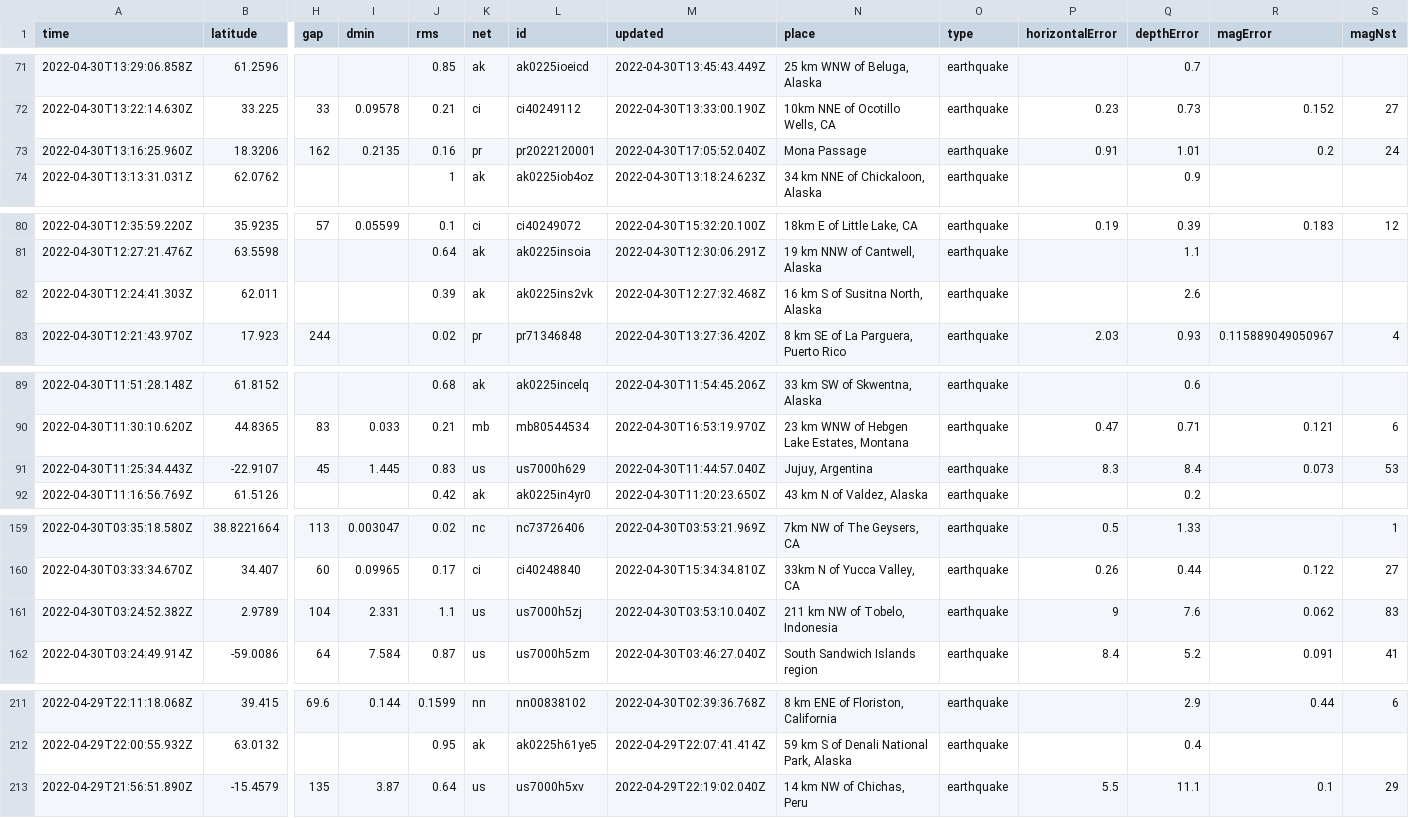
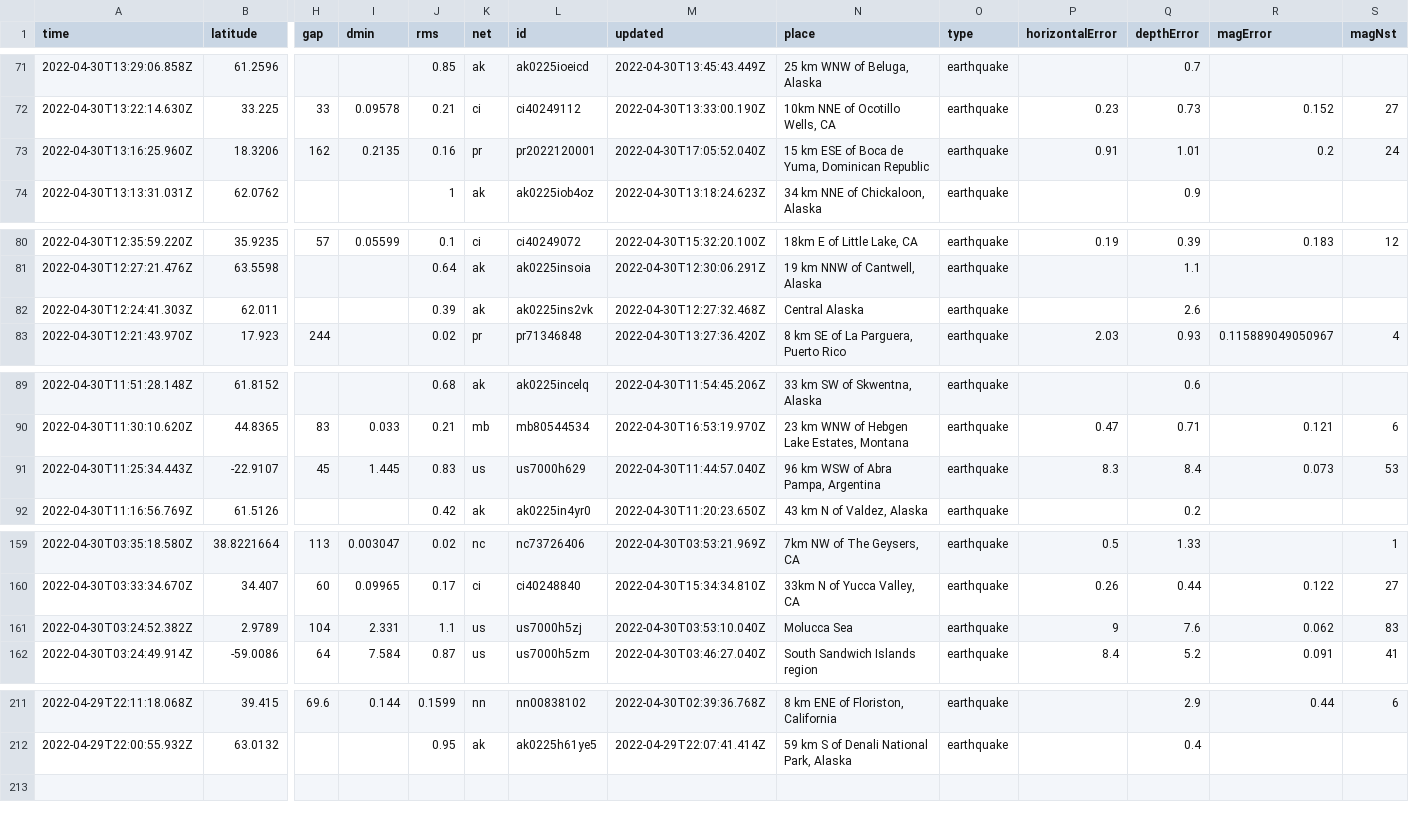
Before and after one commit to AnjDelgado/my-data-robot, a CSV file: usgs_current.csv, drawn as a sheet; only a part is shown, gaps mark what is left out; rows hold the shown columns only; the diff covers the shown part only; the diff names each change by its address in the sheet, - before the commit and + after, or states it on an @@ line.

```diff
--- a/usgs_current.csv
+++ b/usgs_current.csv
-N73 (place): Mona Passage
+N73 (place): 15 km ESE of Boca de Yuma, Dominican Republic
-N82 (place): 16 km S of Susitna North, Alaska
+N82 (place): Central Alaska
-N91 (place): Jujuy, Argentina
+N91 (place): 96 km WSW of Abra Pampa, Argentina
-N161 (place): 211 km NW of Tobelo, Indonesia
+N161 (place): Molucca Sea
-row 213: 2022-04-29T21:56:51.890Z | -15.4579 | 135 | 3.87 | 0.64 | us | us7000h5xv | 2022-04-29T22:19:02.040Z | 14 km NW of Chichas, Peru | earthquake | 5.5 | 11.1 | 0.1 | 29
```
Also changed, not shown: 1 edited cell elsewhere in this file.
